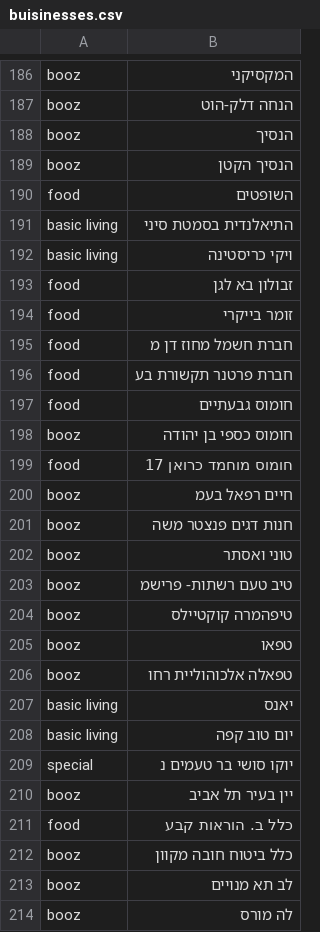
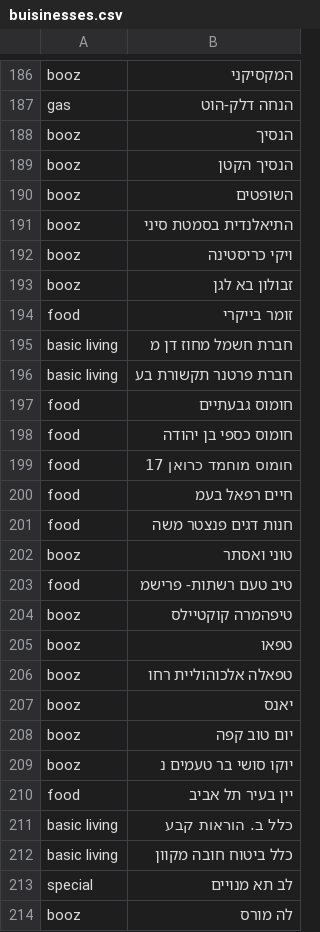
Before and after one commit to tzachimmad/isracard_parser-simplified, a CSV file: buisinesses.csv, drawn as a sheet; only a part is shown, gaps mark what is left out; the diff covers the shown part only; the diff names each change by its address in the sheet, - before the commit and + after, or states it on an @@ line.

```diff
--- a/buisinesses.csv
+++ b/buisinesses.csv
-A187: booz
+A187: gas
-A190: food
+A190: booz
-A191:A192: basic living
+A191:A192: booz
-A193: food
+A193: booz
-A195:A196: food
+A195:A196: basic living
-A198: booz
+A198: food
-A200:A201: booz
+A200:A201: food
-A203: booz
+A203: food
-A207:A208: basic living
+A207:A208: booz
-A209: special
+A209: booz
-A210: booz
+A210: food
-A211: food
+A211: basic living
-A212: booz
+A212: basic living
-A213: booz
+A213: special
```
Also changed, not shown: 180 edited cells elsewhere in this file.
